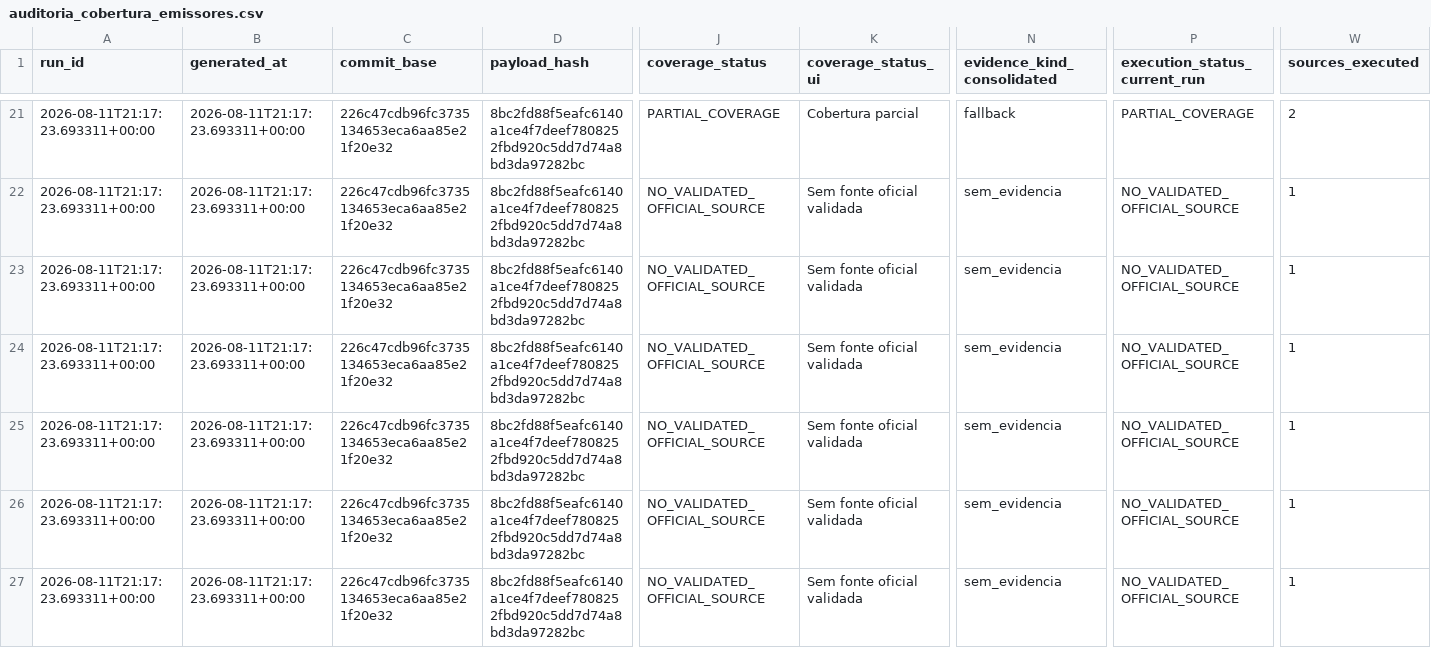
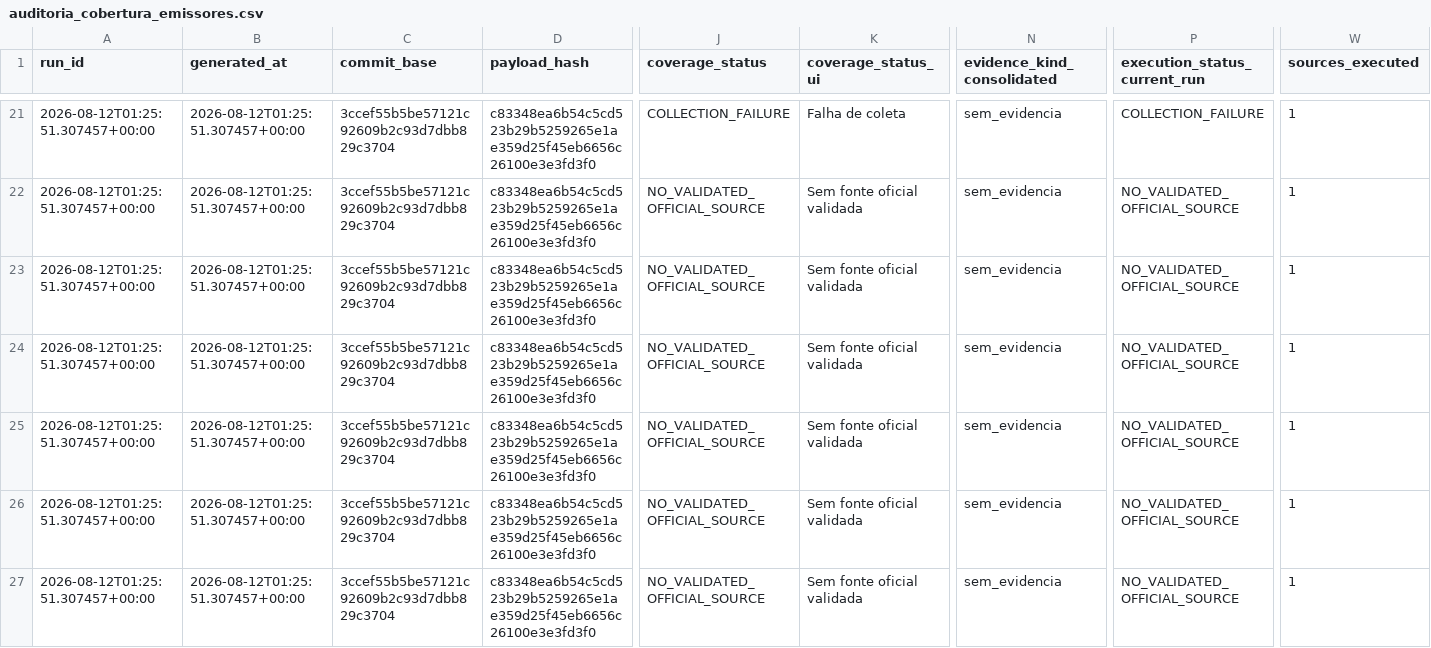
Before and after one commit to GutoCastro12/Dashboard-noticias, a CSV file: out_coverage_diagnosis/auditoria_cobertura_emissores.csv, drawn as a sheet; only a part is shown, gaps mark what is left out; the diff covers the shown part only; the diff names each change by its address in the sheet, - before the commit and + after, or states it on an @@ line.

```diff
--- a/out_coverage_diagnosis/auditoria_cobertura_emissores.csv
+++ b/out_coverage_diagnosis/auditoria_cobertura_emissores.csv
-A21:A27 (run_id): 2026-08-11T21:17:23.693311+00:00
+A21:A27 (run_id): 2026-08-12T01:25:51.307457+00:00
-B21:B27 (generated_at): 2026-08-11T21:17:23.693311+00:00
+B21:B27 (generated_at): 2026-08-12T01:25:51.307457+00:00
-C21:C27 (commit_base): 226c47cdb96fc3735134653eca6aa85e21f20e32
+C21:C27 (commit_base): 3ccef55b5be57121c92609b2c93d7dbb829c3704
-D21:D27 (payload_hash): 8bc2fd88f5eafc6140a1ce4f7deef7808252fbd920c5dd7d74a8bd3da97282bc
+D21:D27 (payload_hash): c83348ea6b54c5cd523b29b5259265e1ae359d25f45eb6656c26100e3e3fd3f0
-J21 (coverage_status): PARTIAL_COVERAGE
+J21 (coverage_status): COLLECTION_FAILURE
-K21 (coverage_status_ui): Cobertura parcial
+K21 (coverage_status_ui): Falha de coleta
-N21 (evidence_kind_consolidated): fallback
+N21 (evidence_kind_consolidated): sem_evidencia
-P21 (execution_status_current_run): PARTIAL_COVERAGE
+P21 (execution_status_current_run): COLLECTION_FAILURE
-W21 (sources_executed): 2
+W21 (sources_executed): 1
```
Also changed, not shown: 142 edited cells elsewhere in this file, out_coverage_diagnosis/auditoria_cobertura_fontes.csv, out_coverage_diagnosis/falhas_de_coleta.csv, 10 other files.
